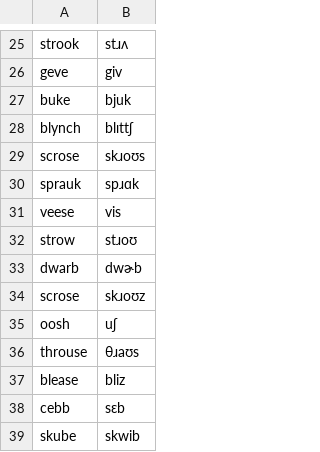
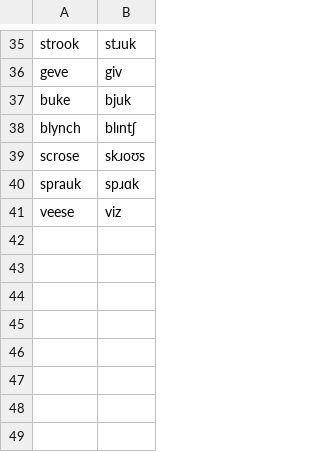
Before and after one commit to ramyanataraj25/research_measures, a CSV file: src/pronunciations.csv, drawn as a sheet; only a part is shown, gaps mark what is left out; removed rows and columns are numbered as before the commit, all else as after; the diff covers the shown part only; the diff names each change by its address in the sheet, - before the commit and + after, or states it on an @@ line.

```diff
--- a/src/pronunciations.csv
+++ b/src/pronunciations.csv
-B35: stɹʌ
+B35: stɹuk
-B38: blɪttʃ
+B38: blɪntʃ
-B41: vis
+B41: viz
-row 32: strow | stɹoʊ
-row 33: dwarb | dwɚb
-row 34: scrose | skɹoʊz
@@ row 35 moved to row 15: oosh @@
@@ row 36 moved to row 25: throuse @@
@@ row 37 moved to row 12: blease @@
-row 38: cebb | sɛb
-row 39: skube | skwib
```
Also changed, not shown: 7 added rows and 8 edited cells elsewhere in this file, subject_test_files/Hana.csv, 11 other files.
